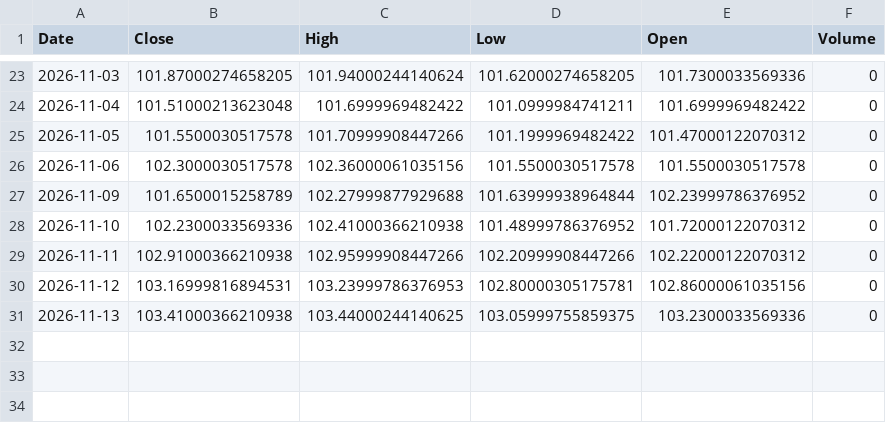
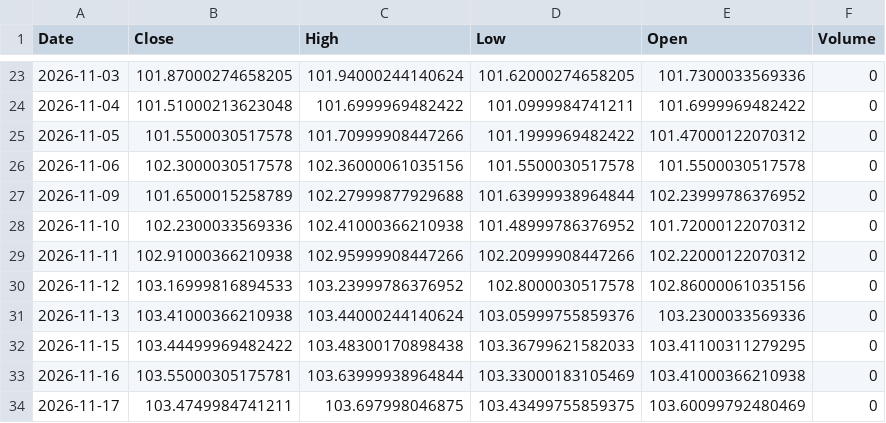
Before and after one commit to GhilliHari/tradeverse, a CSV file: backend/data/cache/DXY.NYB_1d.csv, drawn as a sheet; only a part is shown, gaps mark what is left out.

Commit message:
chore(backup): sync simulation, paper trades & market cache [2026-11-17 15:35:20 IST]

```diff
--- a/backend/data/cache/DXY.NYB_1d.csv
+++ b/backend/data/cache/DXY.NYB_1d.csv
@@ -29,3 +29,6 @@ Date,Close,High,Low,Open,Volume
 2026-11-11,102.91000366210938,102.95999908447266,102.20999908447266,102.22000122070312,0
-2026-11-12,103.16999816894531,103.23999786376953,102.80000305175781,102.86000061035156,0
-2026-11-13,103.41000366210938,103.44000244140625,103.05999755859375,103.2300033569336,0
+2026-11-12,103.16999816894533,103.23999786376952,102.8000030517578,102.86000061035156,0
+2026-11-13,103.41000366210938,103.44000244140624,103.05999755859376,103.2300033569336,0
+2026-11-15,103.44499969482422,103.48300170898438,103.36799621582033,103.41100311279295,0
+2026-11-16,103.55000305175781,103.63999938964844,103.33000183105469,103.41000366210938,0
+2026-11-17,103.4749984741211,103.697998046875,103.43499755859375,103.60099792480469,0
```
Also changed, not shown: backend/data/cache/AXISBANK.NS_1d.csv, backend/data/cache/BANKBEES.NS_1d.csv, 27 other files.
